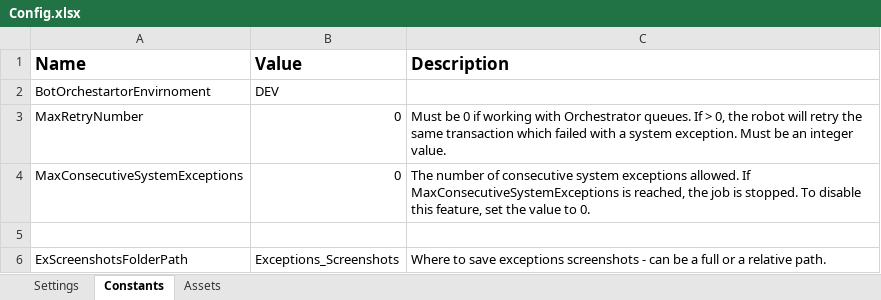
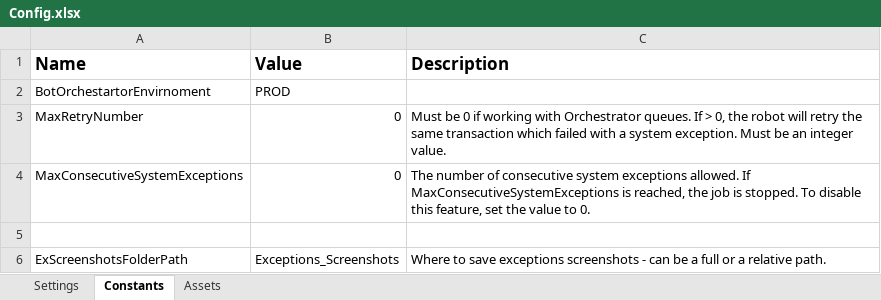
Before and after one commit to ok-omes-escrow/P004_SP002_090_NewHireCommunication_OfferLetterCreation_Performer, an Excel workbook: Data/Config.xlsx, sheet Constants, drawn as a sheet; only a part is shown; values as stored, in another font and other column widths than the file's, no borders; the diff names each change by its address in the sheet, - before the commit and + after, or states it on an @@ line.

Commit message:
Updated Config for PROD folder

```diff
--- a/Data/Config.xlsx (sheet Constants)
+++ b/Data/Config.xlsx (sheet Constants)
-B2 (Value): DEV
+B2 (Value): PROD
```
Also changed, not shown: sheet Assets, sheet Settings.
